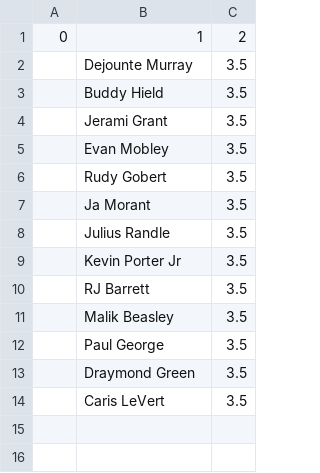
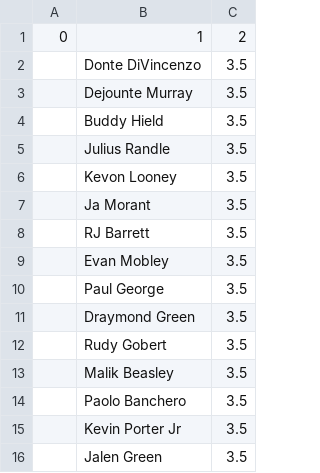
Before and after one commit to robgarbanati/fbb, a CSV file: rosters/tom_roster.csv, drawn as a sheet.

```diff
--- a/rosters/tom_roster.csv
+++ b/rosters/tom_roster.csv
@@ -1,14 +1,16 @@
 0,1,2
+,Donte DiVincenzo,3.5
 ,Dejounte Murray,3.5
 ,Buddy Hield,3.5
-,Jerami Grant,3.5
+,Julius Randle,3.5
+,Kevon Looney,3.5
+,Ja Morant,3.5
+,RJ Barrett,3.5
 ,Evan Mobley,3.5
-,Rudy Gobert,3.5
-,Ja Morant,3.5
-,Julius Randle,3.5
-,Kevin Porter Jr,3.5
-,RJ Barrett,3.5
-,Malik Beasley,3.5
 ,Paul George,3.5
 ,Draymond Green,3.5
-,Caris LeVert,3.5
+,Rudy Gobert,3.5
+,Malik Beasley,3.5
+,Paolo Banchero,3.5
+,Kevin Porter Jr,3.5
+,Jalen Green,3.5
```
Also changed, not shown: rosters/mark_roster.csv, rosters/rob_roster.csv, 23 other files.
